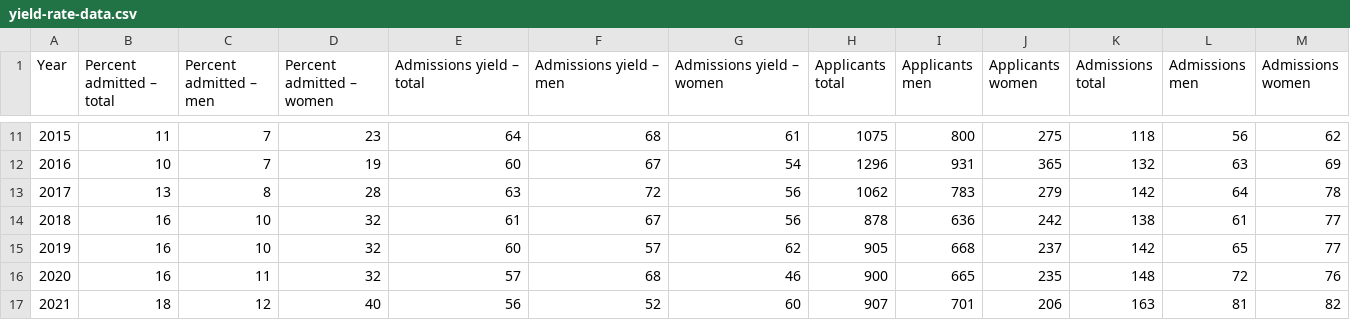
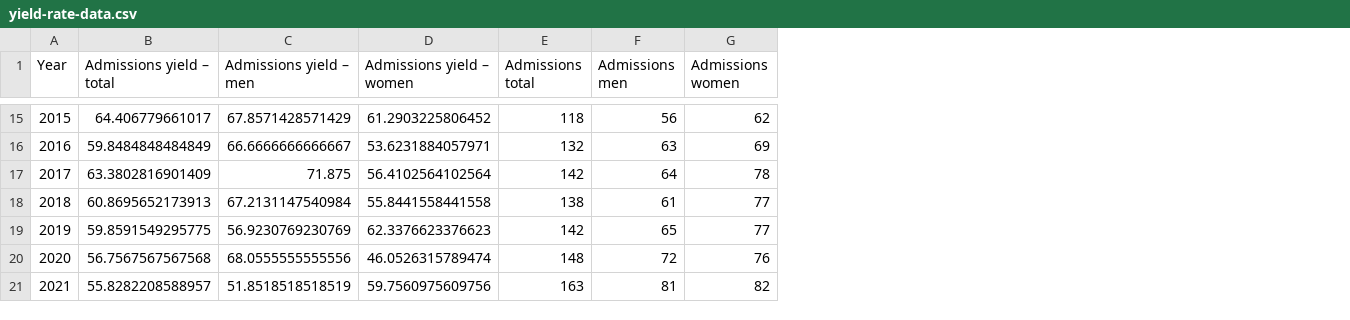
Before and after one commit to toluooshy/College-Admissions-Modeling, a CSV file: yield-rate-data.csv, drawn as a sheet; only a part is shown, gaps mark what is left out; removed rows and columns are numbered as before the commit, all else as after; the diff covers the shown part only; the diff names each change by its address in the sheet, - before the commit and + after, or states it on an @@ line.

```diff
--- a/yield-rate-data.csv
+++ b/yield-rate-data.csv
-column B (Percent admitted – total), rows 11-17: 11 | 10 | 13 | 16 | 16 | 16 | 18
-column C (Percent admitted – men), rows 11-17: 7 | 7 | 8 | 10 | 10 | 11 | 12
-column D (Percent admitted – women), rows 11-17: 23 | 19 | 28 | 32 | 32 | 32 | 40
-column H (Applicants total), rows 11-17: 1075 | 1296 | 1062 | 878 | 905 | 900 | 907
-column I (Applicants men), rows 11-17: 800 | 931 | 783 | 636 | 668 | 665 | 701
-column J (Applicants women), rows 11-17: 275 | 365 | 279 | 242 | 237 | 235 | 206
-B15 (Admissions yield – total): 64
+B15 (Admissions yield – total): 64.406779661017
-C15 (Admissions yield – men): 68
+C15 (Admissions yield – men): 67.8571428571429
-D15 (Admissions yield – women): 61
+D15 (Admissions yield – women): 61.2903225806452
-B16 (Admissions yield – total): 60
+B16 (Admissions yield – total): 59.8484848484849
-C16 (Admissions yield – men): 67
+C16 (Admissions yield – men): 66.6666666666667
-D16 (Admissions yield – women): 54
+D16 (Admissions yield – women): 53.6231884057971
-B17 (Admissions yield – total): 63
+B17 (Admissions yield – total): 63.3802816901409
-C17 (Admissions yield – men): 72
+C17 (Admissions yield – men): 71.875
-D17 (Admissions yield – women): 56
+D17 (Admissions yield – women): 56.4102564102564
-B18 (Admissions yield – total): 61
+B18 (Admissions yield – total): 60.8695652173913
-C18 (Admissions yield – men): 67
+C18 (Admissions yield – men): 67.2131147540984
-D18 (Admissions yield – women): 56
+D18 (Admissions yield – women): 55.8441558441558
-B19 (Admissions yield – total): 60
+B19 (Admissions yield – total): 59.8591549295775
-C19 (Admissions yield – men): 57
+C19 (Admissions yield – men): 56.9230769230769
-D19 (Admissions yield – women): 62
+D19 (Admissions yield – women): 62.3376623376623
-B20 (Admissions yield – total): 57
+B20 (Admissions yield – total): 56.7567567567568
-C20 (Admissions yield – men): 68
+C20 (Admissions yield – men): 68.0555555555556
-D20 (Admissions yield – women): 46
+D20 (Admissions yield – women): 46.0526315789474
-B21 (Admissions yield – total): 56
+B21 (Admissions yield – total): 55.8282208588957
-C21 (Admissions yield – men): 52
+C21 (Admissions yield – men): 51.8518518518519
-D21 (Admissions yield – women): 60
+D21 (Admissions yield – women): 59.7560975609756
```
Also changed, not shown: 4 added rows and 22 edited cells elsewhere in this file, 1 other file.
